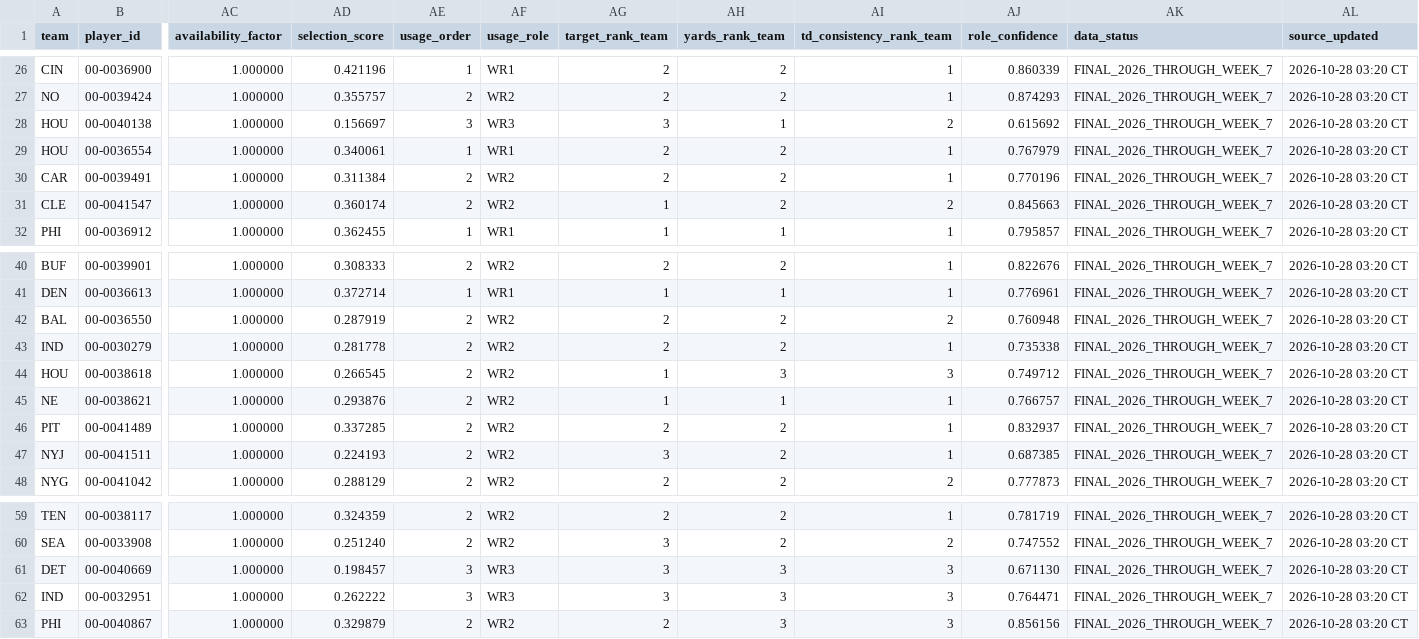
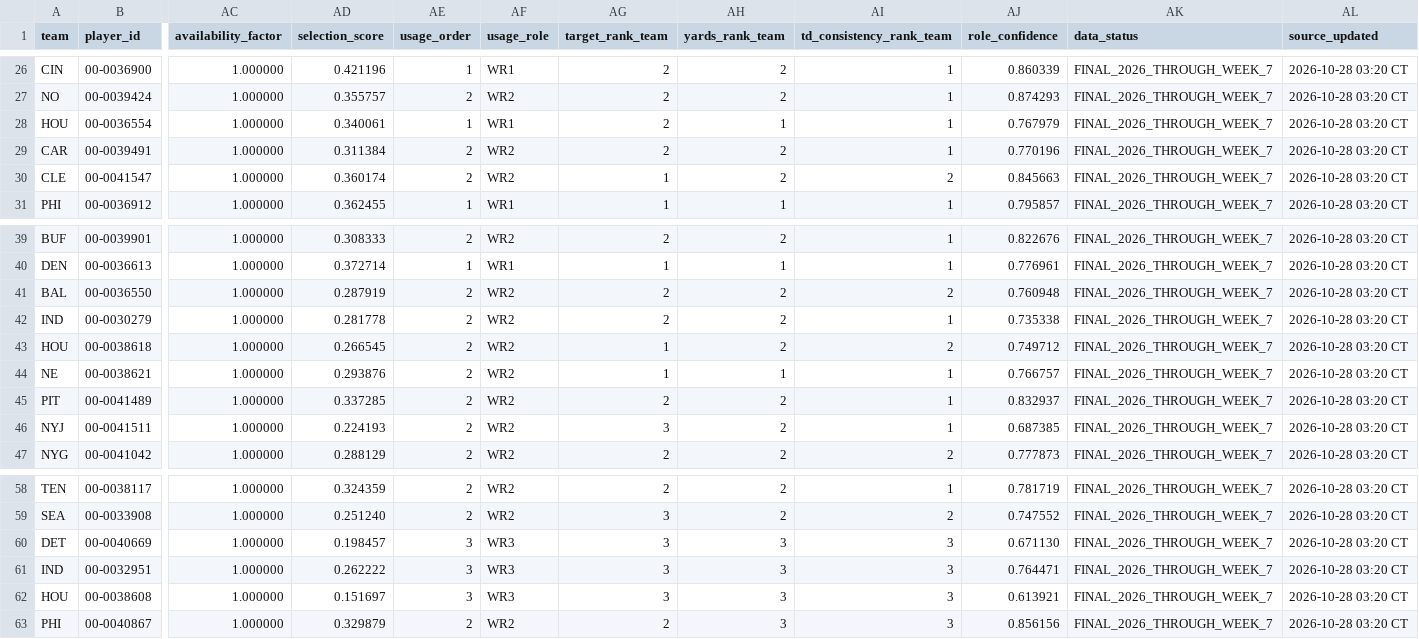
Before and after one commit to davidcantugtr/nfl-WR-stats, a CSV file: data/live/receiving_yards_leaderboard.csv, drawn as a sheet; only a part is shown, gaps mark what is left out; removed rows and columns are numbered as before the commit, all else as after; rows hold the shown columns only; the diff names each change by its address in the sheet, - before the commit and + after, or states it on an @@ line.

```diff
--- a/data/live/receiving_yards_leaderboard.csv
+++ b/data/live/receiving_yards_leaderboard.csv
-row 28: HOU | 00-0040138 | 1.000000 | 0.156697 | 3 | WR3 | 3 | 1 | 2 | 0.615692 | FINAL_2026_THROUGH_WEEK_7 | 2026-10-28 03:20 CT
-AH28 (yards_rank_team): 2
+AH28 (yards_rank_team): 1
-AH43 (yards_rank_team): 3
+AH43 (yards_rank_team): 2
-AI43 (td_consistency_rank_team): 3
+AI43 (td_consistency_rank_team): 2
+row 62: HOU | 00-0038608 | 1.000000 | 0.151697 | 3 | WR3 | 3 | 3 | 3 | 0.613921 | FINAL_2026_THROUGH_WEEK_7 | 2026-10-28 03:20 CT
```
Also changed, not shown: data/live/current_week_model.csv, data/live/defense_elevation_top5.csv, 7 other files.
